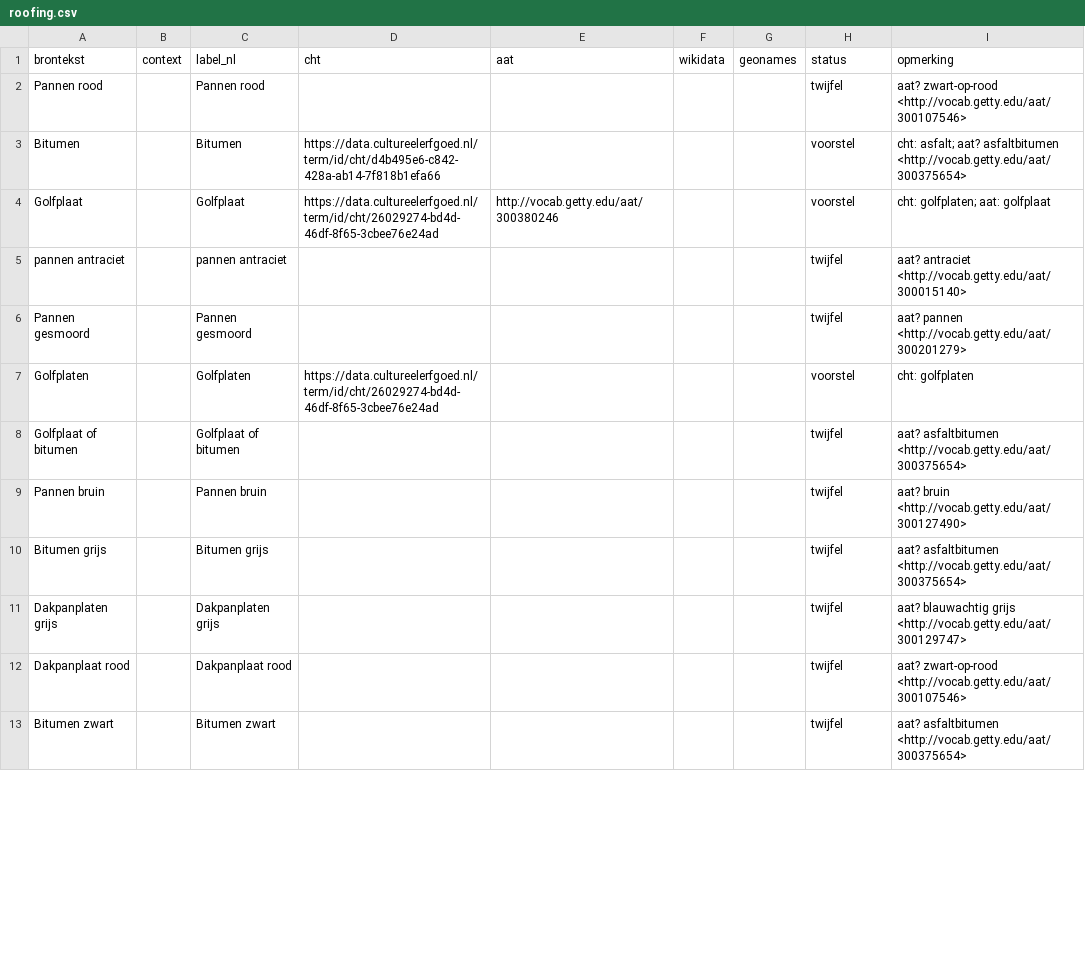
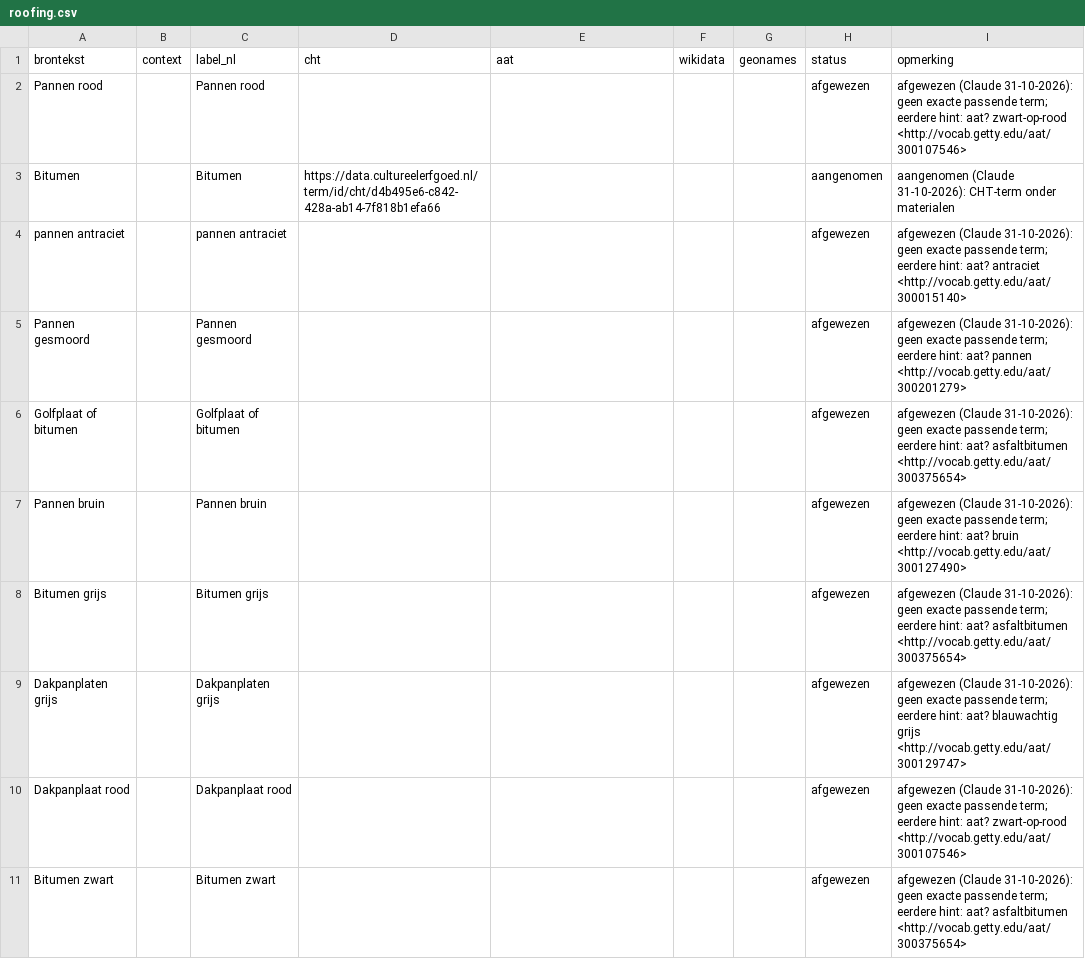
Before and after one commit to daanjo3/drogevoeten, a CSV file: linkeddata/terms/roofing.csv, drawn as a sheet; only a part is shown; the diff covers the shown part only.

```diff
--- a/linkeddata/terms/roofing.csv
+++ b/linkeddata/terms/roofing.csv
@@ -1,13 +1,11 @@
 brontekst,context,label_nl,cht,aat,wikidata,geonames,status,opmerking
-Pannen rood,,Pannen rood,,,,,twijfel,aat? zwart-op-rood <http://vocab.getty.edu/aat/300107546>
-Bitumen,,Bitumen,https://data.cultureelerfgoed.nl/term/id/cht/d4b495e6-c842-428a-ab14-7f818b1efa66,,,,voorstel,cht: asfalt; aat? asfaltbitumen <http://vocab.getty.edu/aat/300375654>
-Golfplaat,,Golfplaat,https://data.cultureelerfgoed.nl/term/id/cht/26029274-bd4d-46df-8f65-3cbee76e24ad,http://vocab.getty.edu/aat/300380246,,,voorstel,cht: golfplaten; aat: golfplaat
-pannen antraciet,,pannen antraciet,,,,,twijfel,aat? antraciet <http://vocab.getty.edu/aat/300015140>
-Pannen gesmoord,,Pannen gesmoord,,,,,twijfel,aat? pannen <http://vocab.getty.edu/aat/300201279>
-Golfplaten,,Golfplaten,https://data.cultureelerfgoed.nl/term/id/cht/26029274-bd4d-46df-8f65-3cbee76e24ad,,,,voorstel,cht: golfplaten
-Golfplaat of bitumen,,Golfplaat of bitumen,,,,,twijfel,aat? asfaltbitumen <http://vocab.getty.edu/aat/300375654>
-Pannen bruin,,Pannen bruin,,,,,twijfel,aat? bruin <http://vocab.getty.edu/aat/300127490>
-Bitumen grijs,,Bitumen grijs,,,,,twijfel,aat? asfaltbitumen <http://vocab.getty.edu/aat/300375654>
-Dakpanplaten grijs,,Dakpanplaten grijs,,,,,twijfel,aat? blauwachtig grijs <http://vocab.getty.edu/aat/300129747>
-Dakpanplaat rood,,Dakpanplaat rood,,,,,twijfel,aat? zwart-op-rood <http://vocab.getty.edu/aat/300107546>
-Bitumen zwart,,Bitumen zwart,,,,,twijfel,aat? asfaltbitumen <http://vocab.getty.edu/aat/300375654>
+Pannen rood,,Pannen rood,,,,,afgewezen,afgewezen (Claude 31-10-2026): geen exacte passende term; eerdere hint: aat? zwart-op-rood <http://vocab.getty.edu/aat/300107546>
+Bitumen,,Bitumen,https://data.cultureelerfgoed.nl/term/id/cht/d4b495e6-c842-428a-ab14-7f818b1efa66,,,,aangenomen,aangenomen (Claude 31-10-2026): CHT-term onder materialen
+pannen antraciet,,pannen antraciet,,,,,afgewezen,afgewezen (Claude 31-10-2026): geen exacte passende term; eerdere hint: aat? antraciet <http://vocab.getty.edu/aat/300015140>
+Pannen gesmoord,,Pannen gesmoord,,,,,afgewezen,afgewezen (Claude 31-10-2026): geen exacte passende term; eerdere hint: aat? pannen <http://vocab.getty.edu/aat/300201279>
+Golfplaat of bitumen,,Golfplaat of bitumen,,,,,afgewezen,afgewezen (Claude 31-10-2026): geen exacte passende term; eerdere hint: aat? asfaltbitumen <http://vocab.getty.edu/aat/300375654>
+Pannen bruin,,Pannen bruin,,,,,afgewezen,afgewezen (Claude 31-10-2026): geen exacte passende term; eerdere hint: aat? bruin <http://vocab.getty.edu/aat/300127490>
+Bitumen grijs,,Bitumen grijs,,,,,afgewezen,afgewezen (Claude 31-10-2026): geen exacte passende term; eerdere hint: aat? asfaltbitumen <http://vocab.getty.edu/aat/300375654>
+Dakpanplaten grijs,,Dakpanplaten grijs,,,,,afgewezen,afgewezen (Claude 31-10-2026): geen exacte passende term; eerdere hint: aat? blauwachtig grijs <http://vocab.getty.edu/aat/300129747>
+Dakpanplaat rood,,Dakpanplaat rood,,,,,afgewezen,afgewezen (Claude 31-10-2026): geen exacte passende term; eerdere hint: aat? zwart-op-rood <http://vocab.getty.edu/aat/300107546>
+Bitumen zwart,,Bitumen zwart,,,,,afgewezen,afgewezen (Claude 31-10-2026): geen exacte passende term; eerdere hint: aat? asfaltbitumen <http://vocab.getty.edu/aat/300375654>
```
Also changed, not shown: 3 added rows, 1 removed row and 16 edited cells elsewhere in this file, linkeddata/terms/dike-later-function.csv, linkeddata/terms/dike-original-function.csv, 23 other files.
